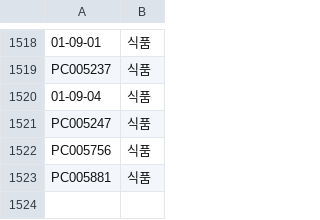
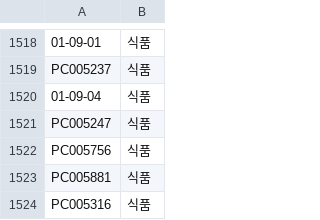
Before and after one commit to OURPROJECTDAO/work-automation-app, a CSV file: reference/logistics_classification.csv, drawn as a sheet; only a part is shown, gaps mark what is left out; the diff names each change by its address in the sheet, - before the commit and + after, or states it on an @@ line.

Commit message:
ref: 분류표 신규 코드 추가

```diff
--- a/reference/logistics_classification.csv
+++ b/reference/logistics_classification.csv
+row 1524: PC005316 | 식품
```
